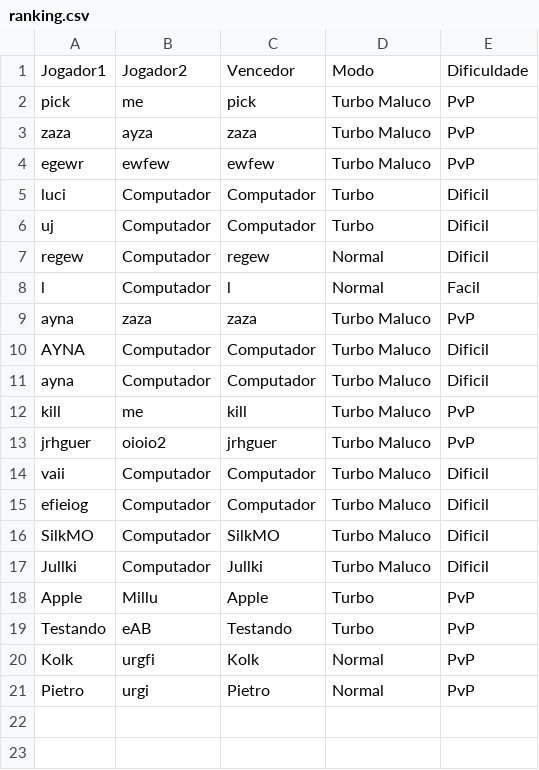
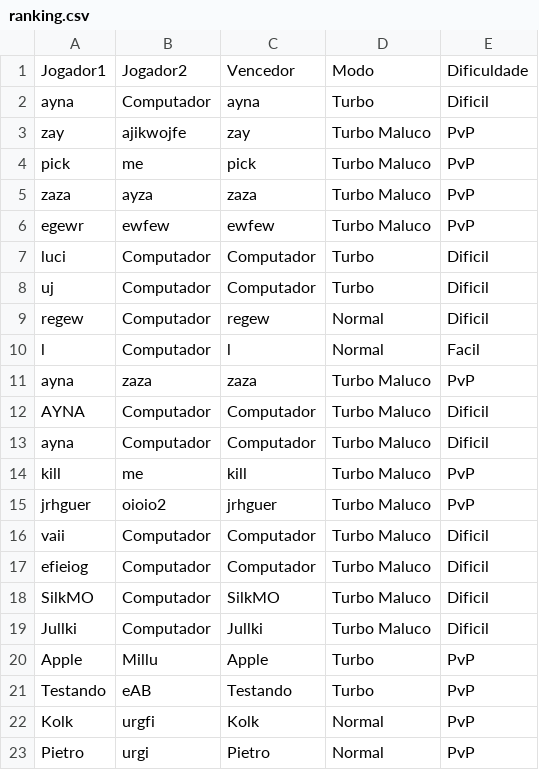
Before and after one commit to ArthurLimaMiranda/Ligue-4, a CSV file: Ligue 4/res/ranking.csv, drawn as a sheet; the diff names each change by its address in the sheet, - before the commit and + after, or states it on an @@ line.

```diff
--- a/Ligue 4/res/ranking.csv
+++ b/Ligue 4/res/ranking.csv
+row 2: ayna | Computador | ayna | Turbo | Dificil
+row 3: zay | ajikwojfe | zay | Turbo Maluco | PvP
```
Also changed, not shown: 5 other files.
